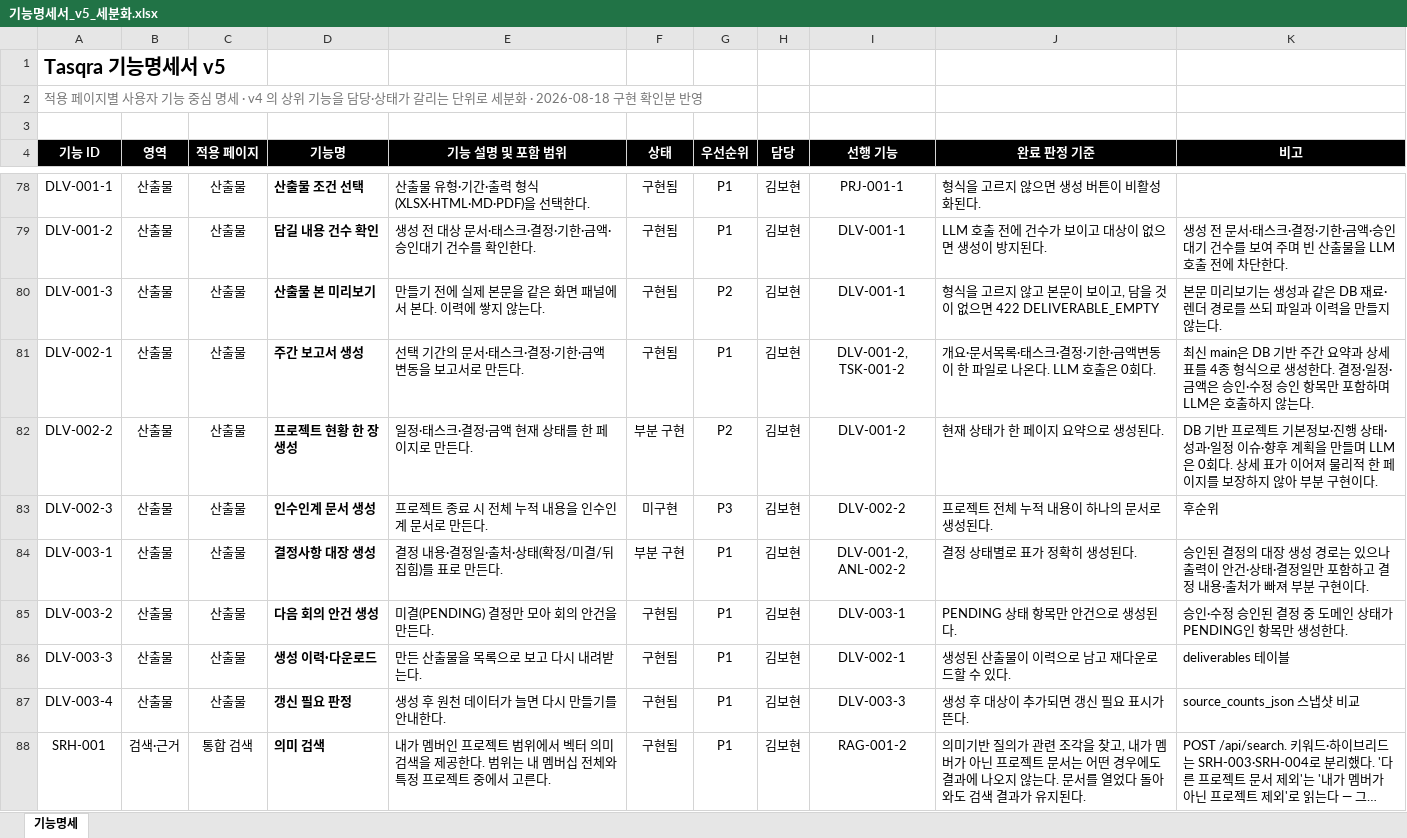
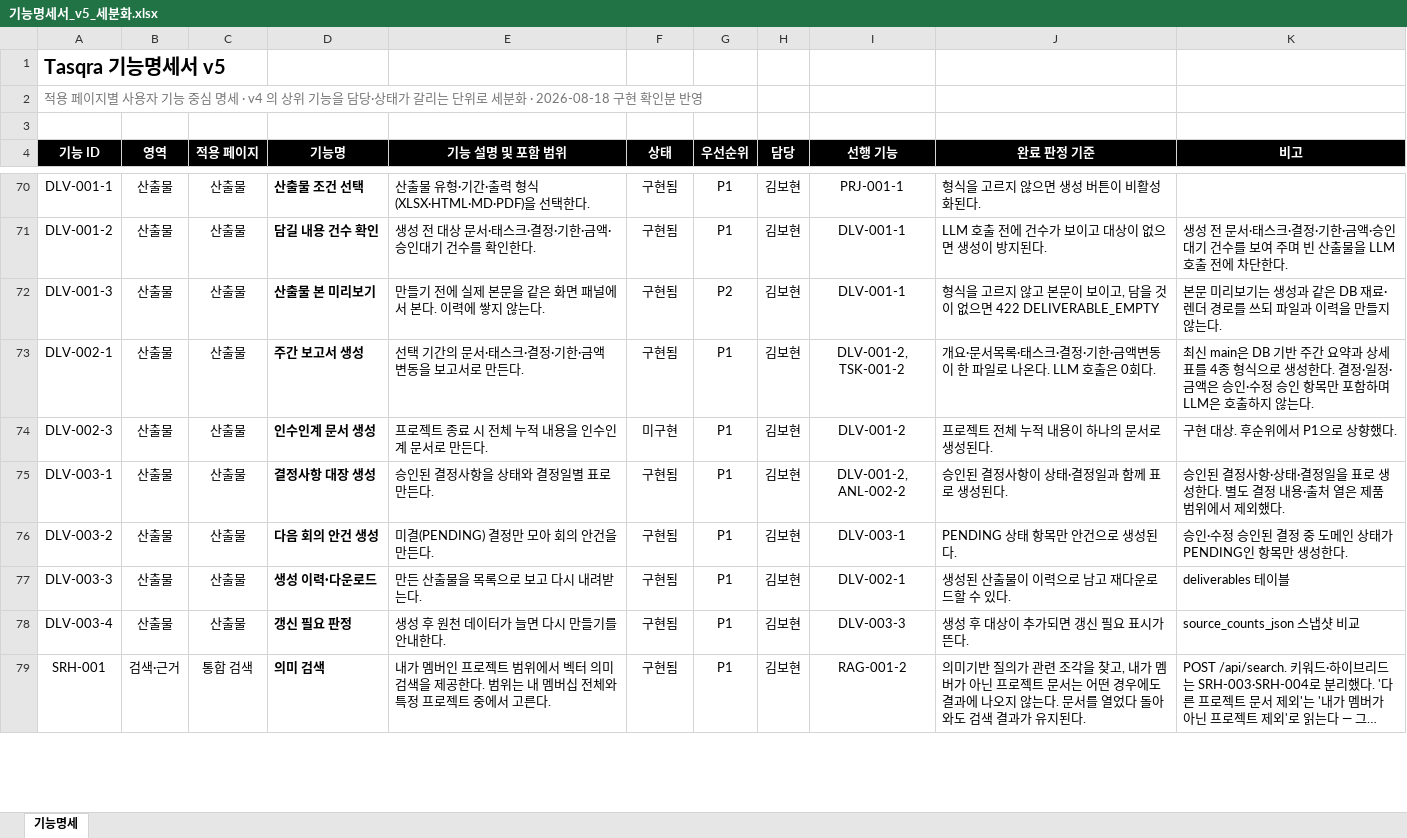
Before and after one commit to bobohyeon/deliver, an Excel workbook: 산출물/기능명세서_v5_세분화.xlsx, sheet 기능명세, drawn as a sheet; only a part is shown, gaps mark what is left out; long unchanged cells end in …; values as stored, in another font and other column widths than the file's, no borders; removed rows and columns are numbered as before the commit, all else as after; the diff covers the shown part only; the diff names each change by its address in the sheet, - before the commit and + after, or states it on an @@ line.

Commit message:
docs: 기능명세 범위를 사용자 결정에 맞게 정리

```diff
--- a/산출물/기능명세서_v5_세분화.xlsx (sheet 기능명세)
+++ b/산출물/기능명세서_v5_세분화.xlsx (sheet 기능명세)
-row 82: DLV-002-2 | 산출물 | 산출물 | 프로젝트 현황 한 장 생성 | 일정·태스크·결정·금액 현재 상태를 한 페이지로 만든다. | 부분 구현 | P2 | 김보현 | DLV-001-2 | 현재 상태가 한 페이지 요약으로 생성된다. | DB 기반 프로젝트 기본정보·진행 상태·성과·일정 이슈·향후 계획을 만들며 LLM은 0회다. 상세 표가 이어져 물리적 한 페이지를 보장하지 않아 부분 구현이다.
-G74 (우선순위): P3
+G74 (우선순위): P1
-I74 (선행 기능): DLV-002-2
+I74 (선행 기능): DLV-001-2
-K74 (비고): 후순위
+K74 (비고): 구현 대상. 후순위에서 P1으로 상향했다.
-E75 (기능 설명 및 포함 범위): 결정 내용·결정일·출처·상태(확정/미결/뒤집힘)를 표로 만든다.
+E75 (기능 설명 및 포함 범위): 승인된 결정사항을 상태와 결정일별 표로 만든다.
-F75 (상태): 부분 구현
+F75 (상태): 구현됨
-J75 (완료 판정 기준): 결정 상태별로 표가 정확히 생성된다.
+J75 (완료 판정 기준): 승인된 결정사항이 상태·결정일과 함께 표로 생성된다.
-K75 (비고): …된 결정의 대장 생성 경로는 있으나 출력이 안건·상태·결정일만 포함하고 결정 내용·출처가 빠져 부분 구현이다.
+K75 (비고): …된 결정사항·상태·결정일을 표로 생성한다. 별도 결정 내용·출처 열은 제품 범위에서 제외했다.
```
Also changed, not shown: 10 removed rows and 30 edited cells elsewhere in this sheet, 1 other file.
